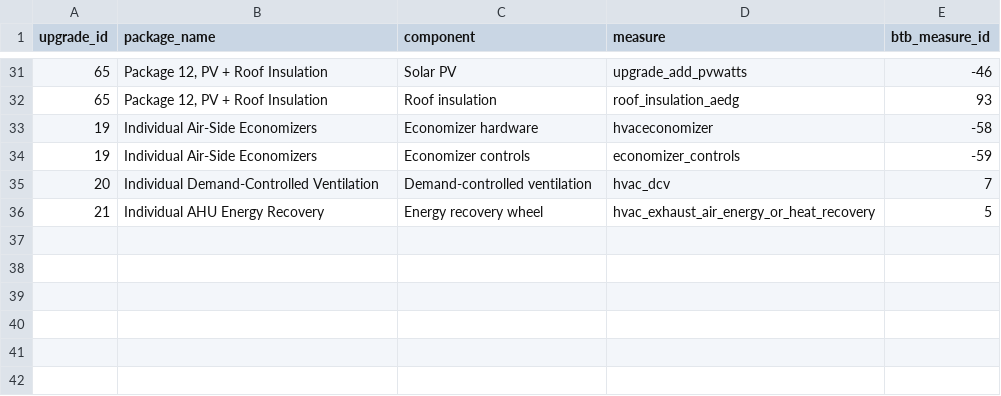
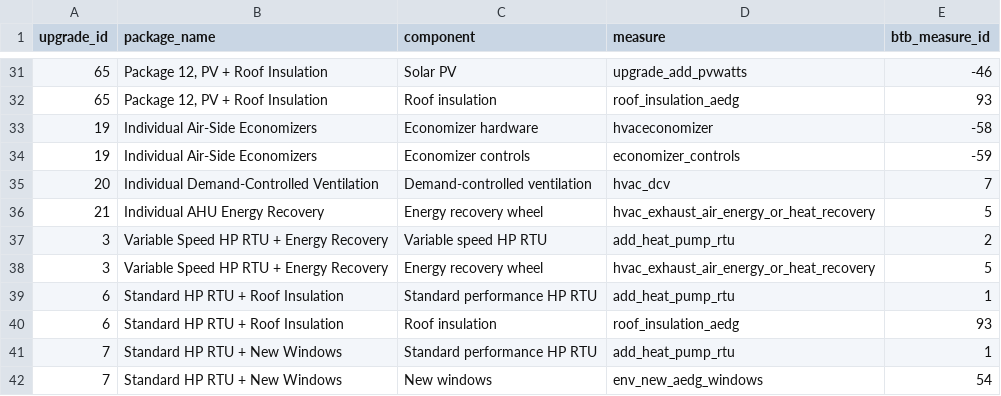
Before and after one commit to wegry/DS5500, a CSV file: dbt/seeds/comstock_package_components.csv, drawn as a sheet; only a part is shown, gaps mark what is left out.

```diff
--- a/dbt/seeds/comstock_package_components.csv
+++ b/dbt/seeds/comstock_package_components.csv
@@ -36 +36,7 @@ upgrade_id,package_name,component,measure,btb_measure_id
 21,Individual AHU Energy Recovery,Energy recovery wheel,hvac_exhaust_air_energy_or_heat_recovery,5
+3,Variable Speed HP RTU + Energy Recovery,Variable speed HP RTU,add_heat_pump_rtu,2
+3,Variable Speed HP RTU + Energy Recovery,Energy recovery wheel,hvac_exhaust_air_energy_or_heat_recovery,5
+6,Standard HP RTU + Roof Insulation,Standard performance HP RTU,add_heat_pump_rtu,1
+6,Standard HP RTU + Roof Insulation,Roof insulation,roof_insulation_aedg,93
+7,Standard HP RTU + New Windows,Standard performance HP RTU,add_heat_pump_rtu,1
+7,Standard HP RTU + New Windows,New windows,env_new_aedg_windows,54
```
Also changed, not shown: dbt/analysis_outputs/k_sensitivity/data/full_k_changes.csv, dbt/analysis_outputs/k_sensitivity/data/full_k_decisions.csv, 13 other files.
